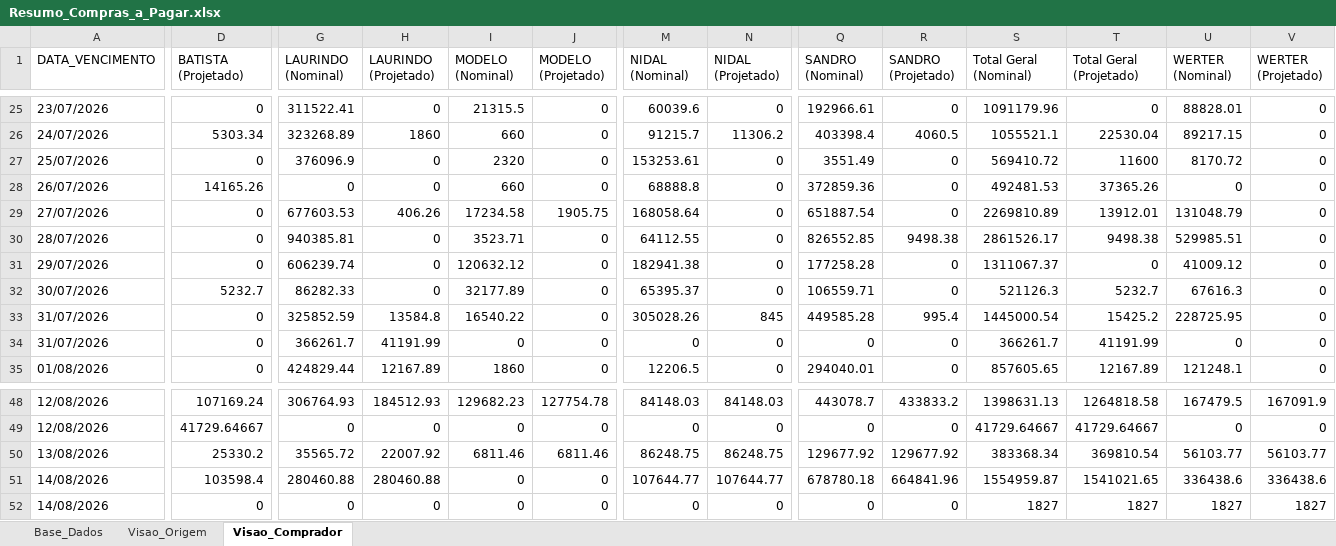
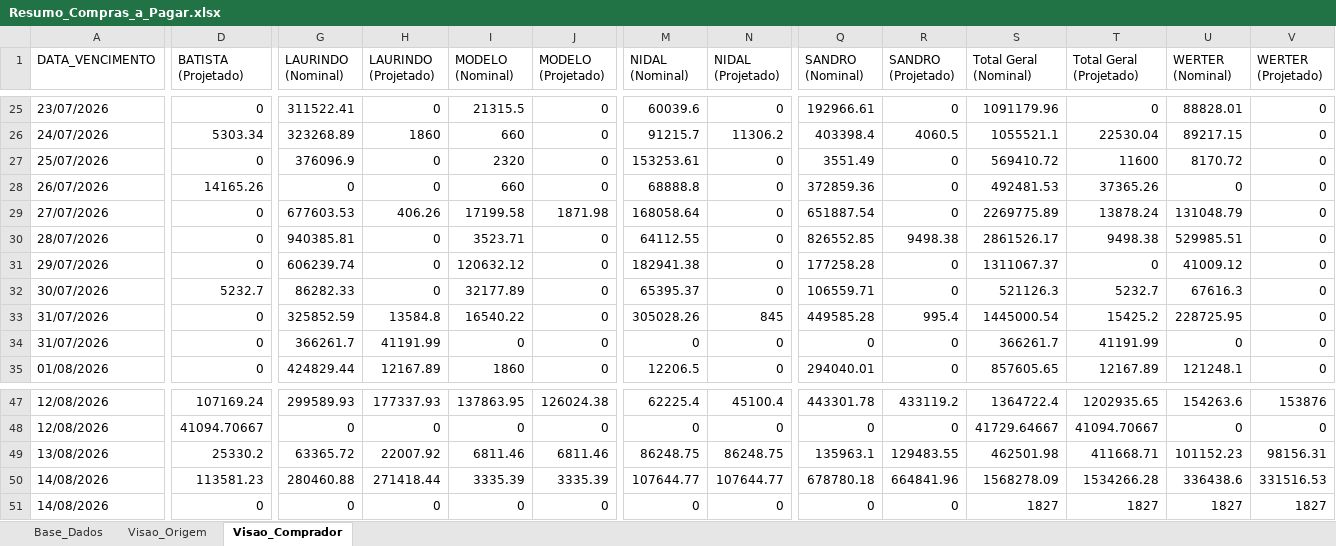
Before and after one commit to sgrimush-ops/Equipes_Agentes, an Excel workbook: Aplicativos/a_pagar/Resumo_Compras_a_Pagar.xlsx, sheet Visao_Comprador, drawn as a sheet; only a part is shown, gaps mark what is left out; values as stored, in another font and other column widths than the file's, no borders; addresses are those after the commit; the diff covers the shown part only; the diff names each change by its address in the sheet, - before the commit and + after, or states it on an @@ line.

```diff
--- a/Aplicativos/a_pagar/Resumo_Compras_a_Pagar.xlsx (sheet Visao_Comprador)
+++ b/Aplicativos/a_pagar/Resumo_Compras_a_Pagar.xlsx (sheet Visao_Comprador)
-I29 (MODELO (Nominal)): 17234.58
+I29 (MODELO (Nominal)): 17199.58
-J29 (MODELO (Projetado)): 1905.75
+J29 (MODELO (Projetado)): 1871.98
-S29 (Total Geral (Nominal)): 2269810.89
+S29 (Total Geral (Nominal)): 2269775.89
-T29 (Total Geral (Projetado)): 13912.01
+T29 (Total Geral (Projetado)): 13878.24
-G47 (LAURINDO (Nominal)): 306764.93
+G47 (LAURINDO (Nominal)): 299589.93
-H47 (LAURINDO (Projetado)): 184512.93
+H47 (LAURINDO (Projetado)): 177337.93
-I47 (MODELO (Nominal)): 129682.23
+I47 (MODELO (Nominal)): 137863.95
-J47 (MODELO (Projetado)): 127754.78
+J47 (MODELO (Projetado)): 126024.38
-M47 (NIDAL (Nominal)): 84148.03
+M47 (NIDAL (Nominal)): 62225.4
-N47 (NIDAL (Projetado)): 84148.03
+N47 (NIDAL (Projetado)): 45100.4
-Q47 (SANDRO (Nominal)): 443078.7
+Q47 (SANDRO (Nominal)): 443301.78
-R47 (SANDRO (Projetado)): 433833.2
+R47 (SANDRO (Projetado)): 433119.2
-S47 (Total Geral (Nominal)): 1398631.13
+S47 (Total Geral (Nominal)): 1364722.4
-T47 (Total Geral (Projetado)): 1264818.58
+T47 (Total Geral (Projetado)): 1202935.65
-U47 (WERTER (Nominal)): 167479.5
+U47 (WERTER (Nominal)): 154263.6
-V47 (WERTER (Projetado)): 167091.9
+V47 (WERTER (Projetado)): 153876
-D48 (BATISTA (Projetado)): 41729.64667
+D48 (BATISTA (Projetado)): 41094.70667
-T48 (Total Geral (Projetado)): 41729.64667
+T48 (Total Geral (Projetado)): 41094.70667
-G49 (LAURINDO (Nominal)): 35565.72
+G49 (LAURINDO (Nominal)): 63365.72
-Q49 (SANDRO (Nominal)): 129677.92
+Q49 (SANDRO (Nominal)): 135963.1
-R49 (SANDRO (Projetado)): 129677.92
+R49 (SANDRO (Projetado)): 129483.55
-S49 (Total Geral (Nominal)): 383368.34
+S49 (Total Geral (Nominal)): 462501.98
-T49 (Total Geral (Projetado)): 369810.54
+T49 (Total Geral (Projetado)): 411668.71
-U49 (WERTER (Nominal)): 56103.77
+U49 (WERTER (Nominal)): 101152.23
-V49 (WERTER (Projetado)): 56103.77
+V49 (WERTER (Projetado)): 98156.31
-D50 (BATISTA (Projetado)): 103598.4
+D50 (BATISTA (Projetado)): 113581.23
-H50 (LAURINDO (Projetado)): 280460.88
+H50 (LAURINDO (Projetado)): 271418.44
-I50 (MODELO (Nominal)): 0
+I50 (MODELO (Nominal)): 3335.39
-J50 (MODELO (Projetado)): 0
+J50 (MODELO (Projetado)): 3335.39
-S50 (Total Geral (Nominal)): 1554959.87
+S50 (Total Geral (Nominal)): 1568278.09
-T50 (Total Geral (Projetado)): 1541021.65
+T50 (Total Geral (Projetado)): 1534266.28
-V50 (WERTER (Projetado)): 336438.6
+V50 (WERTER (Projetado)): 331516.53
```
Also changed, not shown: 3 added rows, 3 removed rows and 389 edited cells elsewhere in this sheet, sheet Base_Dados, sheet Visao_Origem, Aplicativos/GAM/bd_saida/digitar.xlsx, 8 other files.
